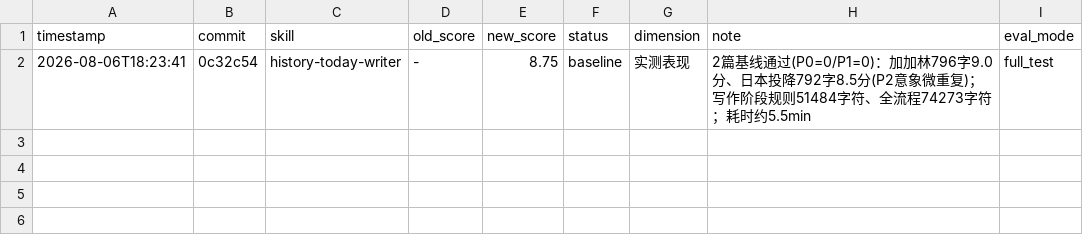
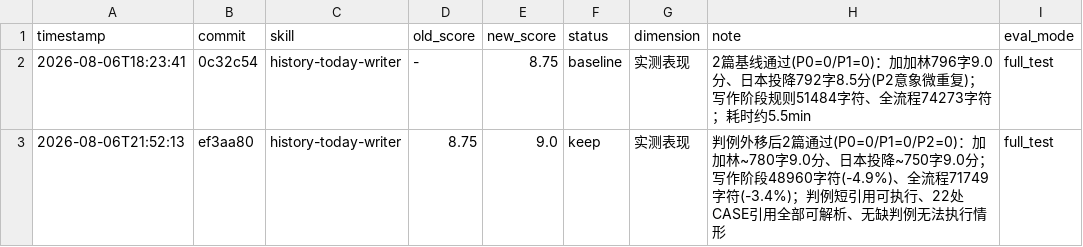
Before and after one commit to Saber-doudou/history-today-writer, a TSV file: results.tsv, drawn as a sheet; the diff names each change by its address in the sheet, - before the commit and + after, or states it on an @@ line.

Commit message:
darwin step1: keep 判例外移，9.0分↑ 字符-4.9%

```diff
--- a/results.tsv
+++ b/results.tsv
+row 3: 2026-08-06T21:52:13 | ef3aa80 | history-today-writer | 8.75 | 9.0 | keep | 实测表现 | 判例外移后2篇通过(P0=0/P1=0/P2=0)：加加林~780字9.0分、日本投降~750字9.0分；写作阶段48960字符(-4.9%)、全流程71749字符(-3.4%)；判例短引用可执行、22处CASE引用全部可解析、无缺判例无法执行情形 | full_test
```
